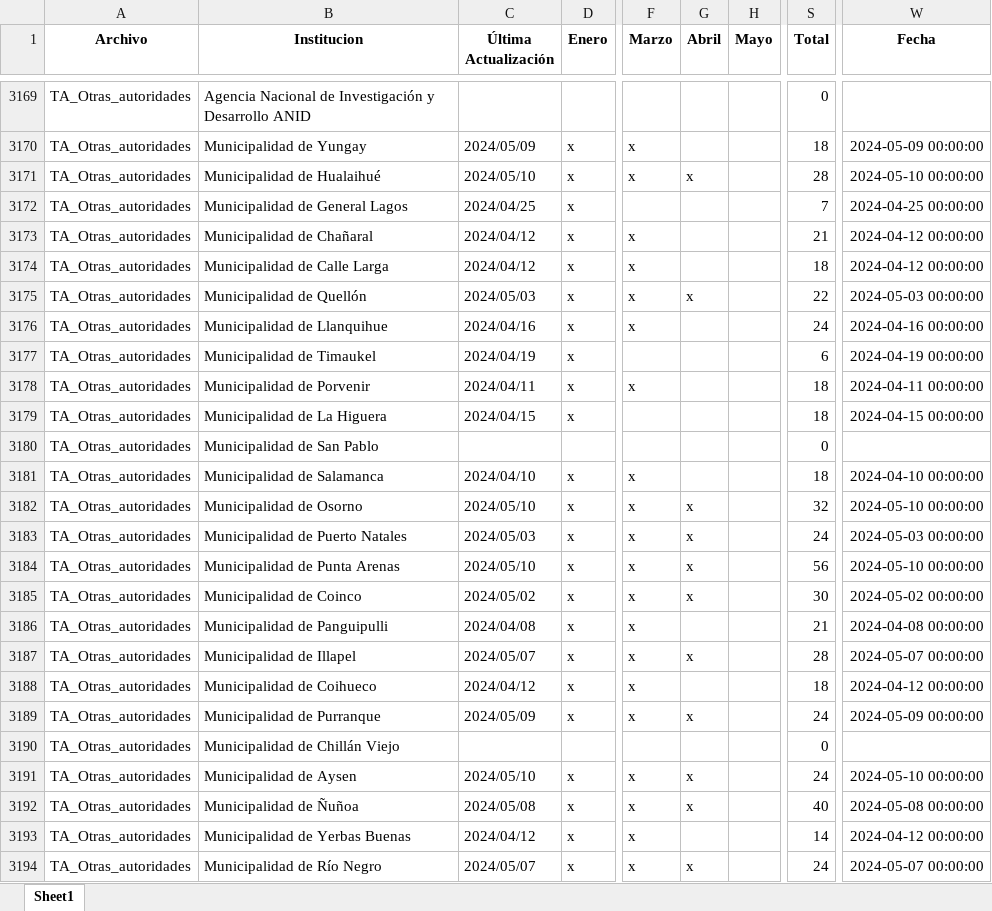
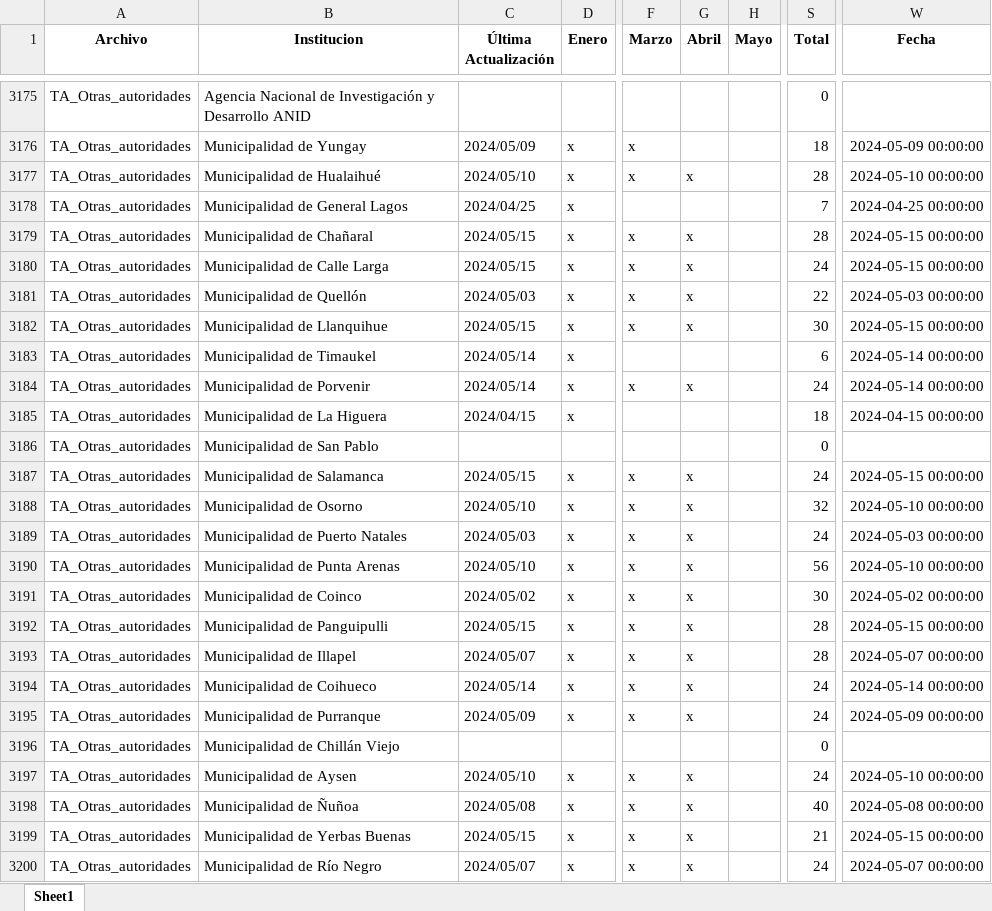
Before and after one commit to Sud-Austral/action_transparencia, an Excel workbook: consolidado7.xlsx, sheet Sheet1, drawn as a sheet; only a part is shown, gaps mark what is left out; values as stored, in another font and other column widths than the file's, no borders; addresses are those after the commit; the diff covers the shown part only; the diff names each change by its address in the sheet, - before the commit and + after, or states it on an @@ line.

```diff
--- a/consolidado7.xlsx (sheet Sheet1)
+++ b/consolidado7.xlsx (sheet Sheet1)
-C3179:C3180 (Última Actualización): 2024/04/12
+C3179:C3180 (Última Actualización): 2024/05/15
-G3179:G3180 (Abril): (empty)
+G3179:G3180 (Abril): x
-S3179 (Total): 21
+S3179 (Total): 28
-W3179:W3180 (Fecha): 2024-04-12 00:00:00
+W3179:W3180 (Fecha): 2024-05-15 00:00:00
-S3180 (Total): 18
+S3180 (Total): 24
-C3182 (Última Actualización): 2024/04/16
+C3182 (Última Actualización): 2024/05/15
-G3182 (Abril): (empty)
+G3182 (Abril): x
-S3182 (Total): 24
+S3182 (Total): 30
-W3182 (Fecha): 2024-04-16 00:00:00
+W3182 (Fecha): 2024-05-15 00:00:00
-C3183 (Última Actualización): 2024/04/19
+C3183 (Última Actualización): 2024/05/14
-W3183 (Fecha): 2024-04-19 00:00:00
+W3183 (Fecha): 2024-05-14 00:00:00
-C3184 (Última Actualización): 2024/04/11
+C3184 (Última Actualización): 2024/05/14
-G3184 (Abril): (empty)
+G3184 (Abril): x
-S3184 (Total): 18
+S3184 (Total): 24
-W3184 (Fecha): 2024-04-11 00:00:00
+W3184 (Fecha): 2024-05-14 00:00:00
-C3187 (Última Actualización): 2024/04/10
+C3187 (Última Actualización): 2024/05/15
-G3187 (Abril): (empty)
+G3187 (Abril): x
-S3187 (Total): 18
+S3187 (Total): 24
-W3187 (Fecha): 2024-04-10 00:00:00
+W3187 (Fecha): 2024-05-15 00:00:00
-C3192 (Última Actualización): 2024/04/08
+C3192 (Última Actualización): 2024/05/15
-G3192 (Abril): (empty)
+G3192 (Abril): x
-S3192 (Total): 21
+S3192 (Total): 28
-W3192 (Fecha): 2024-04-08 00:00:00
+W3192 (Fecha): 2024-05-15 00:00:00
-C3194 (Última Actualización): 2024/04/12
+C3194 (Última Actualización): 2024/05/14
-G3194 (Abril): (empty)
+G3194 (Abril): x
-S3194 (Total): 18
+S3194 (Total): 24
-W3194 (Fecha): 2024-04-12 00:00:00
+W3194 (Fecha): 2024-05-14 00:00:00
-C3199 (Última Actualización): 2024/04/12
+C3199 (Última Actualización): 2024/05/15
-G3199 (Abril): (empty)
+G3199 (Abril): x
-S3199 (Total): 14
+S3199 (Total): 21
-W3199 (Fecha): 2024-04-12 00:00:00
+W3199 (Fecha): 2024-05-15 00:00:00
```
Also changed, not shown: 9 added rows and 890 edited cells elsewhere in this sheet, consolidado2.xlsx, consolidado3.xlsx, 27 other files.
